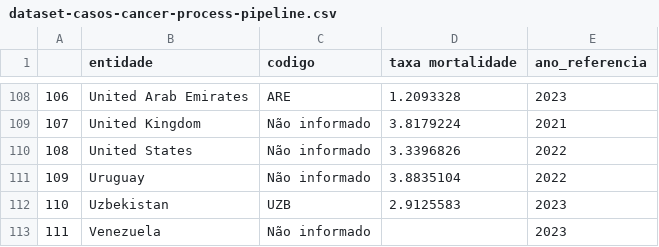
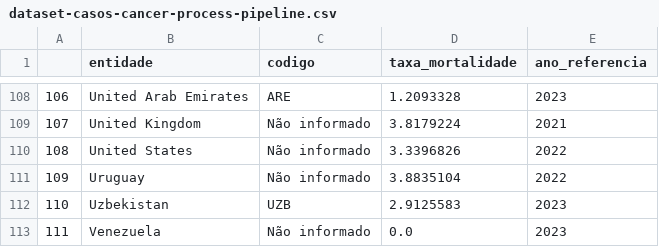
Before and after one commit to Deezinn/Deep-Cancer-Analysis, a CSV file: data/dataset-casos-cancer-process-pipeline.csv, drawn as a sheet; only a part is shown, gaps mark what is left out; the diff covers the shown part only.

```diff
--- a/data/dataset-casos-cancer-process-pipeline.csv
+++ b/data/dataset-casos-cancer-process-pipeline.csv
@@ -1 +1 @@
-,entidade,codigo,taxa mortalidade,ano_referencia
+,entidade,codigo,taxa_mortalidade,ano_referencia
@@ -112,2 +112,2 @@
 110,Uzbekistan,UZB,2.9125583,2023
-111,Venezuela,Não informado,,2023
+111,Venezuela,Não informado,0.0,2023
```
Also changed, not shown: 16 edited cells elsewhere in this file, 1 other file.
